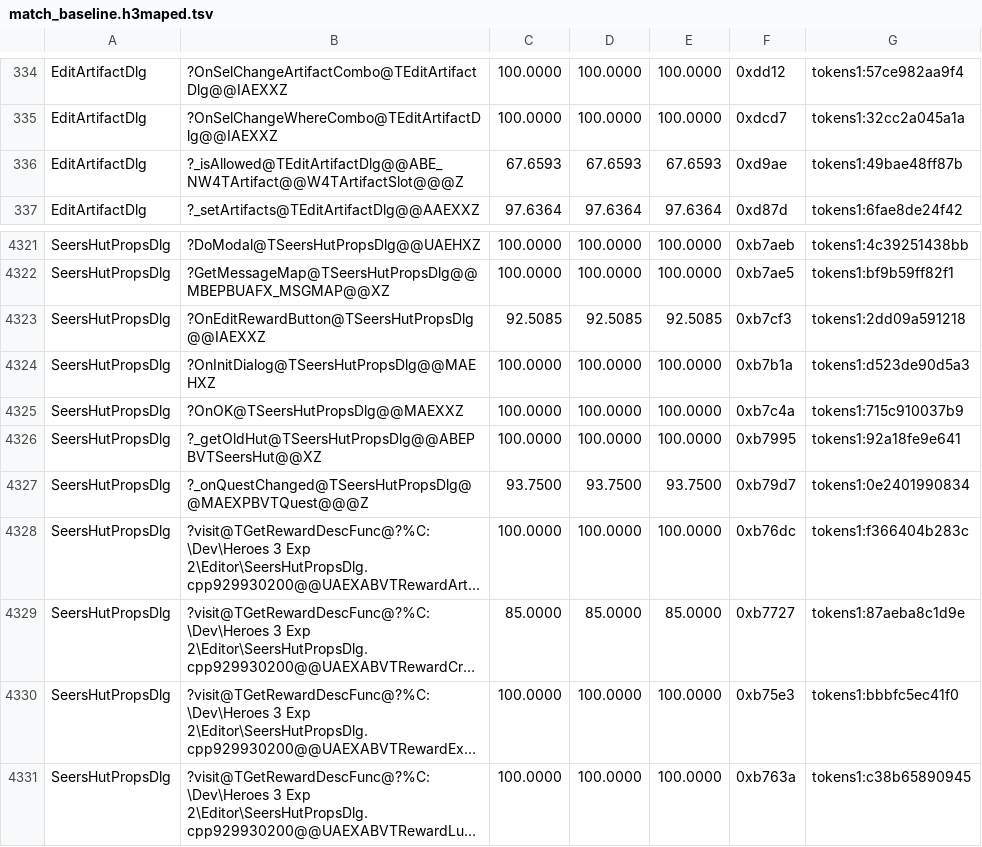
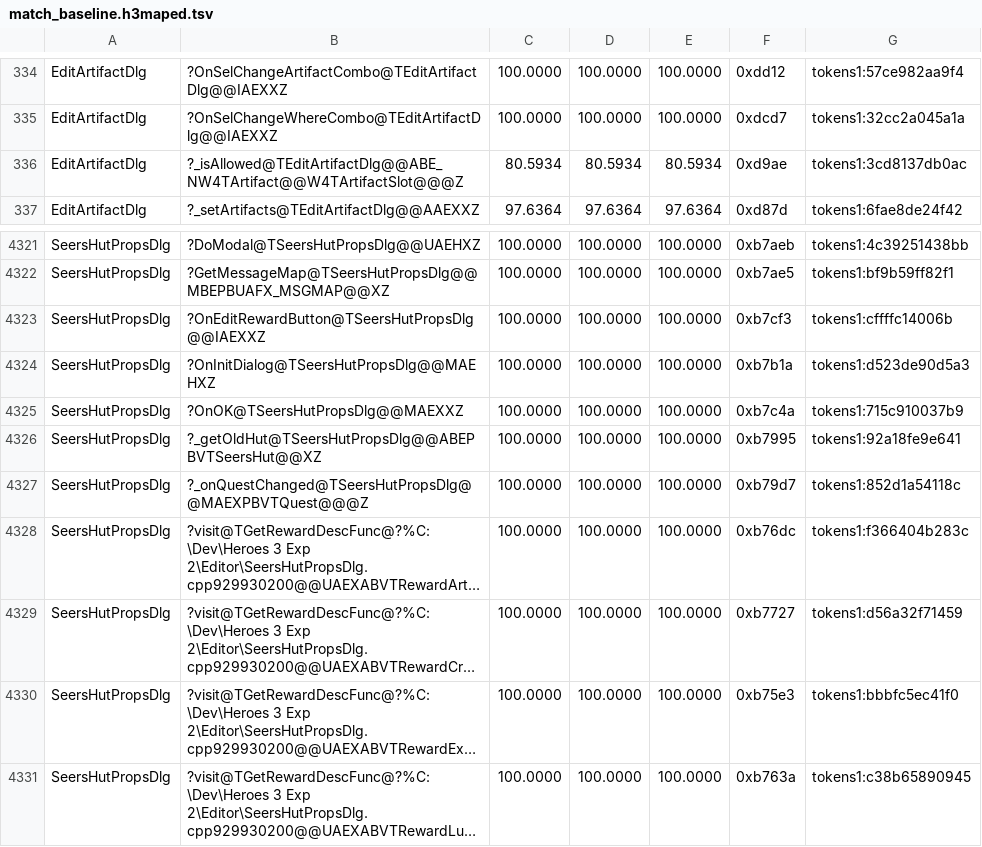
Before and after one commit to Simontwice/homm3-decomp, a TSV file: config/match_baseline.h3maped.tsv, drawn as a sheet; only a part is shown, gaps mark what is left out; long unchanged cells end in …; the diff names each change by its address in the sheet, - before the commit and + after, or states it on an @@ line.

```diff
--- a/config/match_baseline.h3maped.tsv
+++ b/config/match_baseline.h3maped.tsv
-C336: 67.6593
+C336: 80.5934
-D336: 67.6593
+D336: 80.5934
-E336: 67.6593
+E336: 80.5934
-G336: tokens1:49bae48ff87b
+G336: tokens1:3cd8137db0ac
-C4323: 92.5085
+C4323: 100.0000
-D4323: 92.5085
+D4323: 100.0000
-E4323: 92.5085
+E4323: 100.0000
-G4323: tokens1:2dd09a591218
+G4323: tokens1:cffffc14006b
-C4327: 93.7500
+C4327: 100.0000
-D4327: 93.7500
+D4327: 100.0000
-E4327: 93.7500
+E4327: 100.0000
-G4327: tokens1:0e2401990834
+G4327: tokens1:852d1a54118c
-C4329: 85.0000
+C4329: 100.0000
-D4329: 85.0000
+D4329: 100.0000
-E4329: 85.0000
+E4329: 100.0000
-G4329: tokens1:87aeba8c1d9e
+G4329: tokens1:d56a32f71459
```
Also changed, not shown: config/match_baseline.tsv, config/retail/h3ccmped/placements.tsv, 5 other files.
